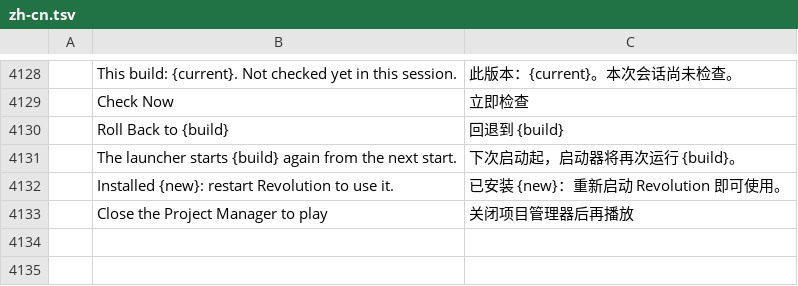
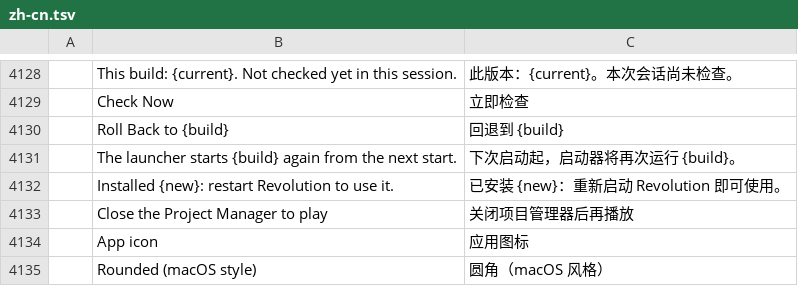
Before and after one commit to dawgon2/revolution, a TSV file: crates/ui-egui/src/i18n/zh-cn.tsv, drawn as a sheet; only a part is shown, gaps mark what is left out.

```diff
--- a/crates/ui-egui/src/i18n/zh-cn.tsv
+++ b/crates/ui-egui/src/i18n/zh-cn.tsv
@@ -4133 +4133,3 @@
 	Close the Project Manager to play	关闭项目管理器后再播放
+	App icon	应用图标
+	Rounded (macOS style)	圆角（macOS 风格）
```
Also changed, not shown: crates/ui-egui/src/i18n/es.tsv, 36 other files.
